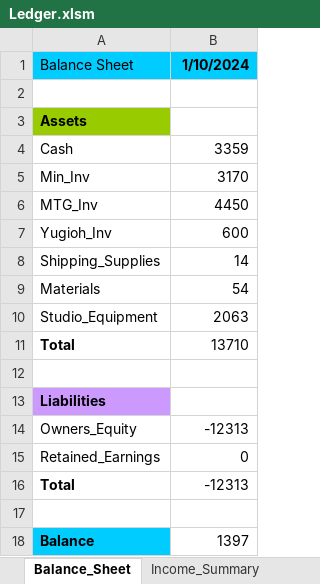
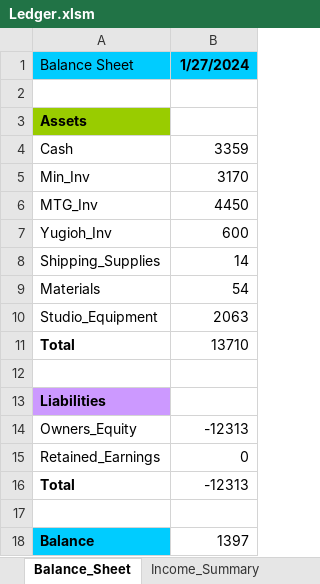
Before and after one commit to pathfindereleven/portfolio_project, an Excel workbook: Webstore_Accounting/Ledger.xlsm, sheet Balance_Sheet, drawn as a sheet; values as stored, in another font and other column widths than the file's, no borders; the diff names each change by its address in the sheet, - before the commit and + after, or states it on an @@ line.

```diff
--- a/Webstore_Accounting/Ledger.xlsm (sheet Balance_Sheet)
+++ b/Webstore_Accounting/Ledger.xlsm (sheet Balance_Sheet)
-B1: 1/10/2024
+B1: 1/27/2024
```
Also changed, not shown: sheet Ledger, sheet Chart_of_Accounts, Webstore_Accounting/Ebay_data/ebay_sales.xlsm, 6 other files.
